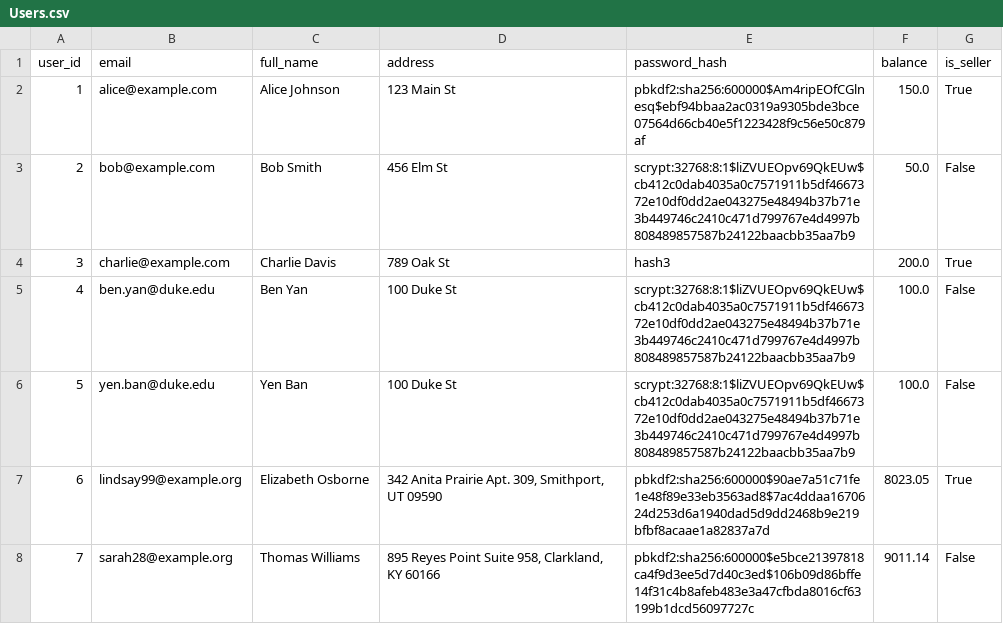
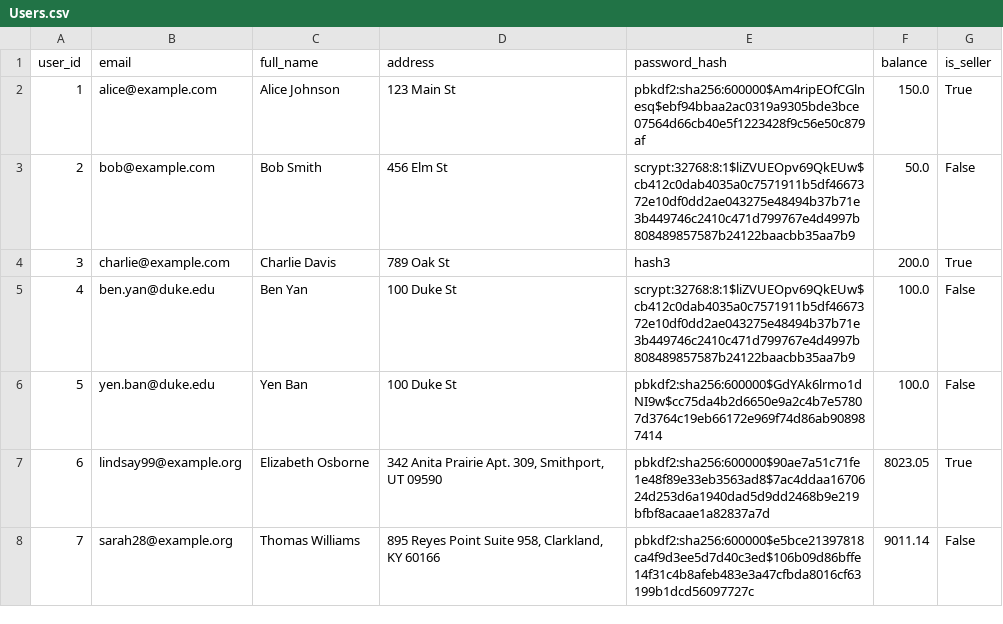
Before and after one commit to Sam-B-Y/Mini-Amazon, a CSV file: db/data/Users.csv, drawn as a sheet; only a part is shown.

```diff
--- a/db/data/Users.csv
+++ b/db/data/Users.csv
@@ -5,3 +5,3 @@ user_id,email,full_name,address,password_hash,balance,is_seller
 4,ben.yan@duke.edu,Ben Yan,100 Duke St,scrypt:32768:8:1$liZVUEOpv69QkEUw$cb412c0dab4035a0c7571911b5df4667372e10df0dd2ae043275e48494b37b71e3b449746c2410c471d799767e4d4997b808489857587b24122baacbb35aa7b9,100.0,False
-5,yen.ban@duke.edu,Yen Ban,100 Duke St,scrypt:32768:8:1$liZVUEOpv69QkEUw$cb412c0dab4035a0c7571911b5df4667372e10df0dd2ae043275e48494b37b71e3b449746c2410c471d799767e4d4997b808489857587b24122baacbb35aa7b9,100.0,False
+5,yen.ban@duke.edu,Yen Ban,100 Duke St,pbkdf2:sha256:600000$GdYAk6lrmo1dNI9w$cc75da4b2d6650e9a2c4b7e57807d3764c19eb66172e969f74d86ab908987414,100.0,False
 6,lindsay99@example.org,Elizabeth Osborne,"342 Anita Prairie Apt. 309, Smithport, UT 09590",pbkdf2:sha256:600000$90ae7a51c71fe1e48f89e33eb3563ad8$7ac4ddaa1670624d253d6a1940dad5d9dd2468b9e219bfbf8acaae1a82837a7d,8023.05,True
```
Also changed, not shown: db/data/cart_items.csv, db/data/inventory.csv, 5 other files.
